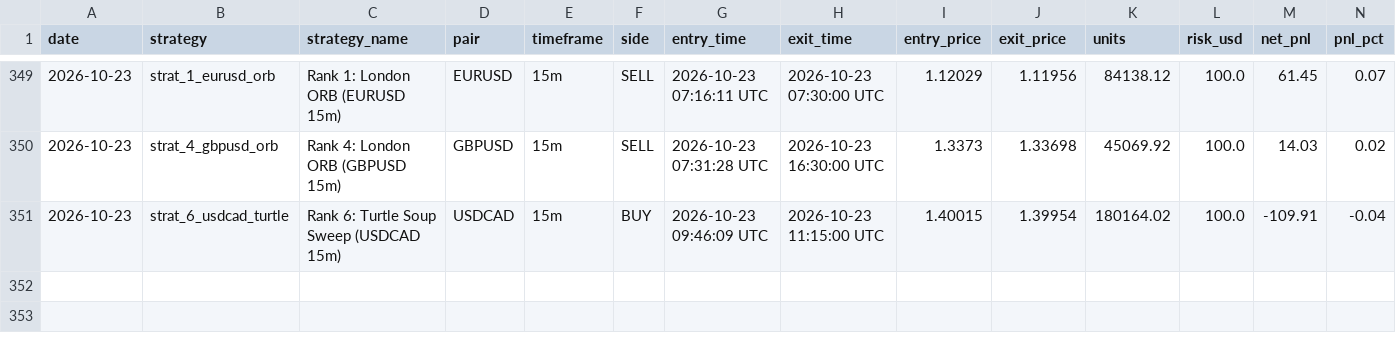
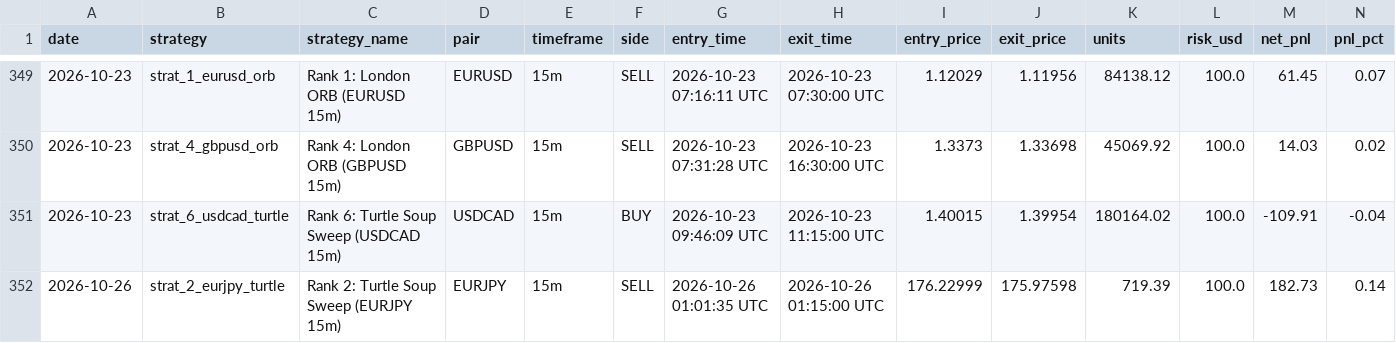
Before and after one commit to don9116969-cmd/FXFX, a CSV file: data/trade_journal.csv, drawn as a sheet; only a part is shown, gaps mark what is left out; rows hold the shown columns only; the diff names each change by its address in the sheet, - before the commit and + after, or states it on an @@ line.

Commit message:
Trade closed: EURJPY SELL PnL: $+182.73 [skip ci]

```diff
--- a/data/trade_journal.csv
+++ b/data/trade_journal.csv
+row 352: 2026-10-26 | strat_2_eurjpy_turtle | Rank 2: Turtle Soup Sweep (EURJPY 15m) | EURJPY | 15m | SELL | 2026-10-26 01:01:35 UTC | 2026-10-26 01:15:00 UTC | 176.22999 | 175.97598 | 719.39 | 100.0 | 182.73 | 0.14
```
Also changed, not shown: 2 other files.
